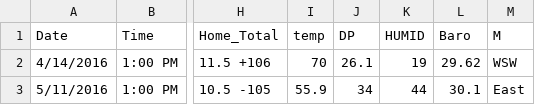
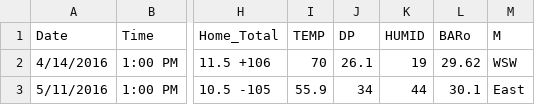
Before and after one commit to mhalioua/mlb, a CSV file: csv/colo.csv, drawn as a sheet; only a part is shown, gaps mark what is left out; the diff names each change by its address in the sheet, - before the commit and + after, or states it on an @@ line.

```diff
--- a/csv/colo.csv
+++ b/csv/colo.csv
-I1: temp
+I1: TEMP
-L1: Baro
+L1: BARo
```
Also changed, not shown: csv/colowind.csv, 3 other files.
